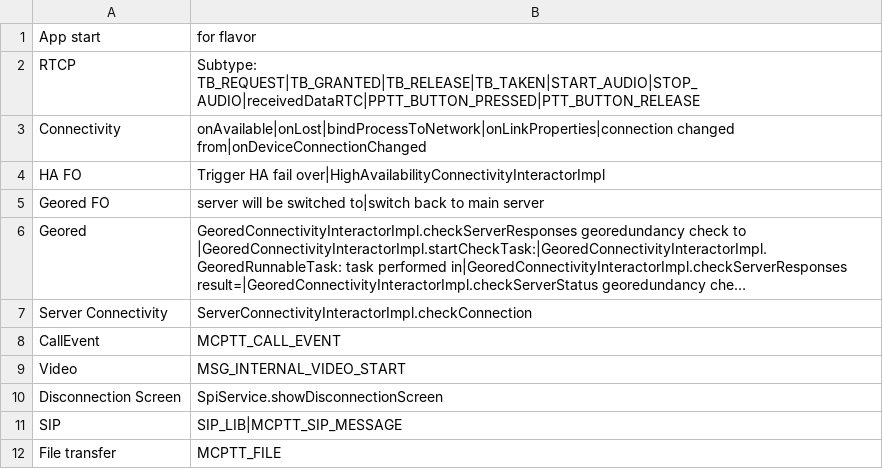
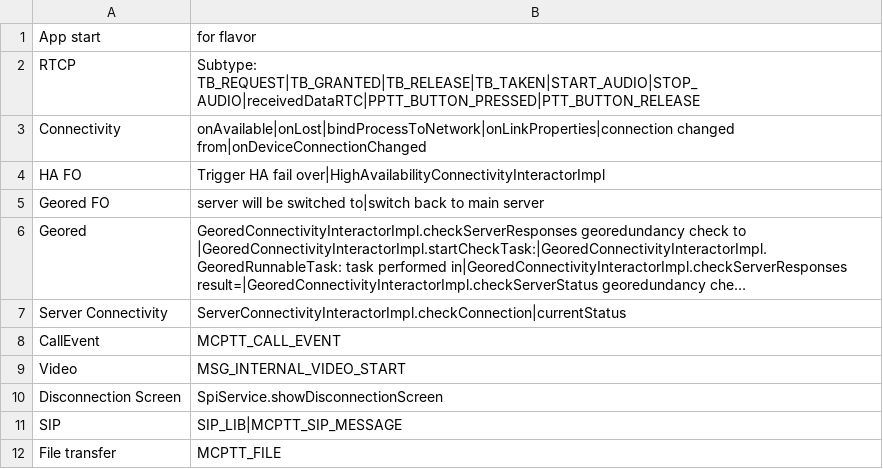
Before and after one commit to muilpp/log-analyzer, a CSV file: filters.csv, drawn as a sheet; long unchanged cells end in …; the diff names each change by its address in the sheet, - before the commit and + after, or states it on an @@ line.

```diff
--- a/filters.csv
+++ b/filters.csv
-B7 (for flavor): ServerConnectivityInteractorImpl.checkConnection
+B7 (for flavor): ServerConnectivityInteractorImpl.checkConnection|currentStatus
```
Also changed, not shown: 6 other files.
